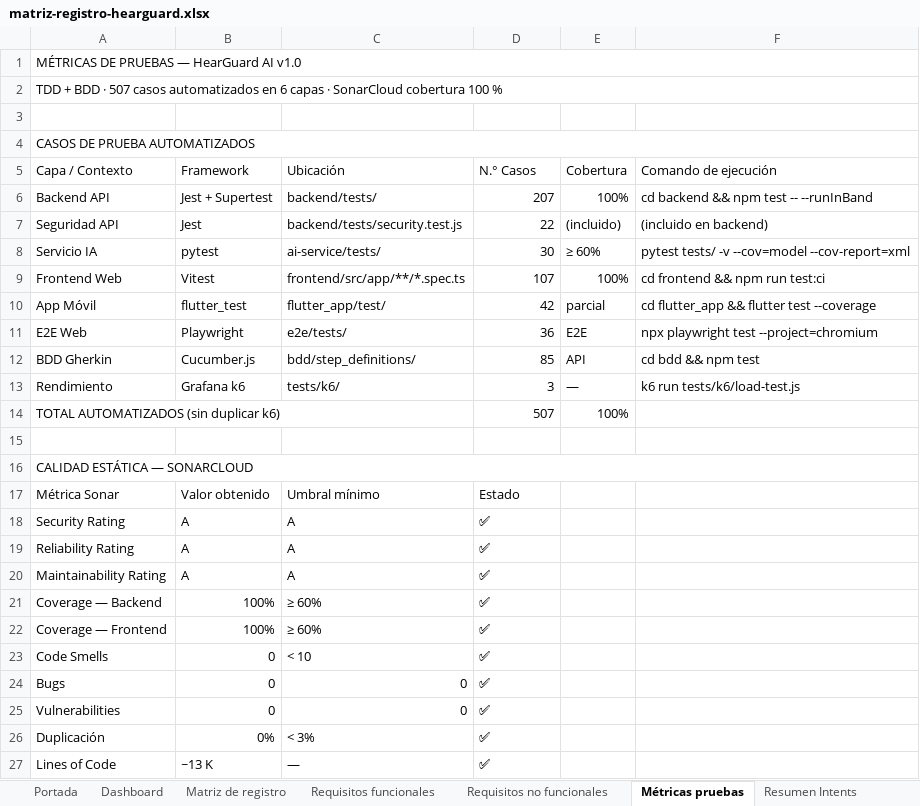
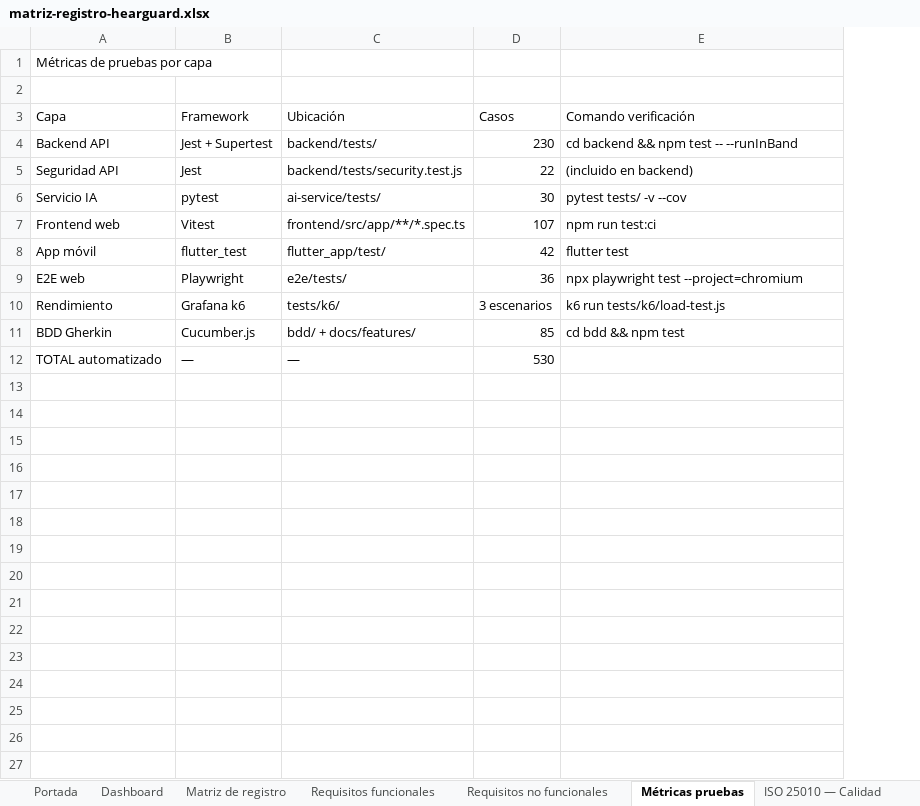
Before and after one commit to hatWHITE-UwU/hearguard-ai, an Excel workbook: docs/matriz-registro-hearguard.xlsx, sheet Métricas pruebas, drawn as a sheet; only a part is shown; values as stored, in another font and other column widths than the file's, no cell formats; charts and pictures not drawn; removed rows and columns are numbered as before the commit, all else as after; the diff covers the shown part only; the diff names each change by its address in the sheet, - before the commit and + after, or states it on an @@ line.

```diff
--- a/docs/matriz-registro-hearguard.xlsx (sheet Métricas pruebas)
+++ b/docs/matriz-registro-hearguard.xlsx (sheet Métricas pruebas)
+sheet tab: ISO 25010 — Calidad
-column E (Cobertura), rows 6-12: 100% | (incluido) | ≥ 60% | 100% | parcial | E2E | API
-A1 (Capa): MÉTRICAS DE PRUEBAS — HearGuard AI v1.0
+A1 (Capa): Métricas de pruebas por capa
-A1:F1 merged
-row 2: TDD + BDD · 507 casos automatizados en 6 capas · SonarCloud cobertura 100 %
-row 4: CASOS DE PRUEBA AUTOMATIZADOS
-A3: Capa / Contexto
+A3: Capa
-D3: N.° Casos
+D3: Casos
-E3: Comando de ejecución
+E3: Comando verificación
-D4 (Casos): 207
+D4 (Casos): 230
-E6 (Comando verificación): pytest tests/ -v --cov=model --cov-report=xml
+E6 (Comando verificación): pytest tests/ -v --cov
-A7 (Capa): Frontend Web
+A7 (Capa): Frontend web
-E7 (Comando verificación): cd frontend && npm run test:ci
+E7 (Comando verificación): npm run test:ci
-A8 (Capa): App Móvil
+A8 (Capa): App móvil
-E8 (Comando verificación): cd flutter_app && flutter test --coverage
+E8 (Comando verificación): flutter test
-A9 (Capa): E2E Web
+A9 (Capa): E2E web
+row 10: Rendimiento | Grafana k6 | tests/k6/ | 3 escenarios | k6 run tests/k6/load-test.js
-C11 (Ubicación): bdd/step_definitions/
+C11 (Ubicación): bdd/ + docs/features/
-row 13: Rendimiento | Grafana k6 | tests/k6/ | 3 | — | k6 run tests/k6/load-test.js
-row 14: TOTAL AUTOMATIZADOS (sin duplicar k6) |  |  | 507 | 100%
-row 12: (empty)
+row 12: TOTAL automatizado | — | — | 530
-row 16: CALIDAD ESTÁTICA — SONARCLOUD
-row 17: Métrica Sonar | Valor obtenido | Umbral mínimo | Estado
-row 18: Security Rating | A | A | ✅
-row 19: Reliability Rating | A | A | ✅
-row 20: Maintainability Rating | A | A | ✅
-row 21: Coverage — Backend | 100% | ≥ 60% | ✅
-row 22: Coverage — Frontend | 100% | ≥ 60% | ✅
-row 23: Code Smells | 0 | < 10 | ✅
-row 24: Bugs | 0 | 0 | ✅
-row 25: Vulnerabilities | 0 | 0 | ✅
-row 26: Duplicación | 0% | < 3% | ✅
-row 27: Lines of Code | ~13 K | — | ✅
```
Also changed, not shown: 10 removed rows elsewhere in this sheet, sheet Dashboard, sheet Portada, sheet Instrucciones, sheet Matriz de registro, sheet Resumen Intents, sheet Requisitos no funcionales, 1 more sheet, other sheet tabs, cell formats, charts or pictures, 14 other files.
